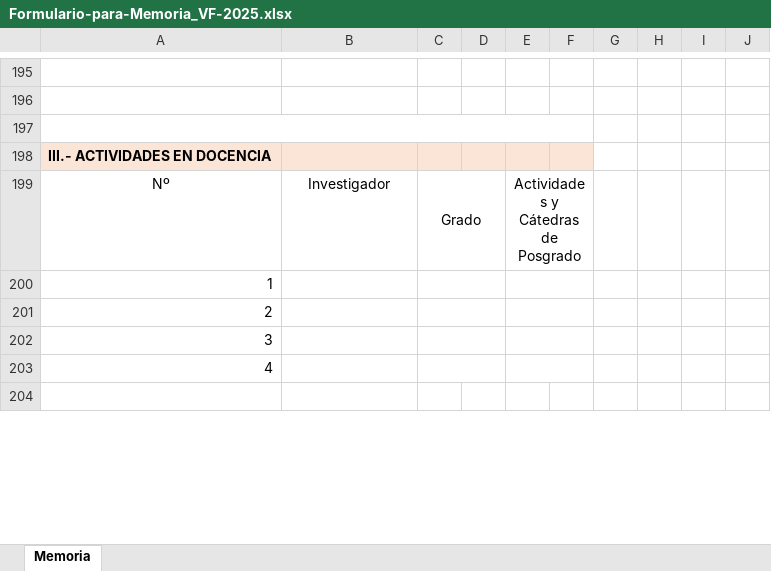
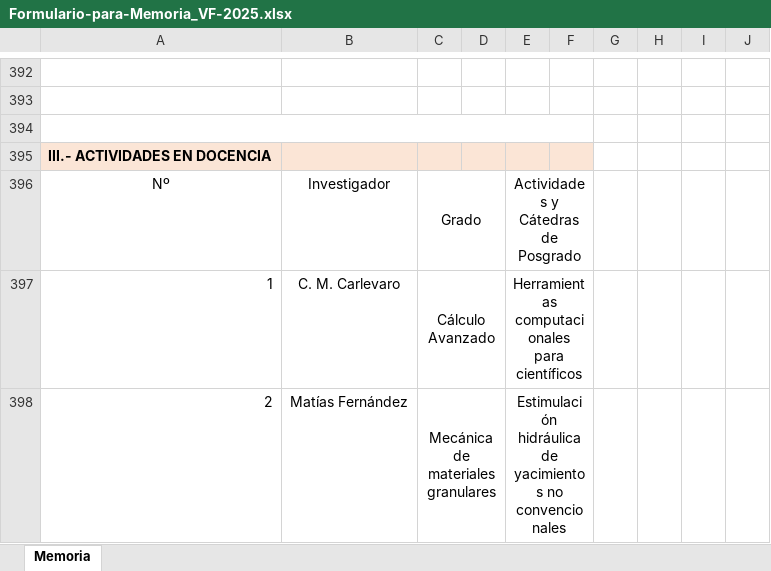
Before and after one commit to gmg-utn/memorias, an Excel workbook: 2024/Formulario-para-Memoria_VF-2025.xlsx, sheet Memoria, drawn as a sheet; only a part is shown, gaps mark what is left out; the shorter side is filled out with more unchanged rows; values as stored, in another font and other column widths than the file's, no borders; removed rows and columns are numbered as before the commit, all else as after; the diff covers the shown part only; the diff names each change by its address in the sheet, - before the commit and + after, or states it on an @@ line.

```diff
--- a/2024/Formulario-para-Memoria_VF-2025.xlsx (sheet Memoria)
+++ b/2024/Formulario-para-Memoria_VF-2025.xlsx (sheet Memoria)
-row 200: 1
-row 201: 2
-row 202: 3
-row 203: 4
+row 397: 1 | C. M. Carlevaro | Cálculo Avanzado |  | Herramientas computacionales para científicos
+row 398: 2 | Matías Fernández | Mecánica de materiales granulares |  | Estimulación hidráulica de yacimientos no convencionales
```
Also changed, not shown: 227 added rows, 16 removed rows, 14 edited cells and merged cells elsewhere in this sheet, 2 other files.
